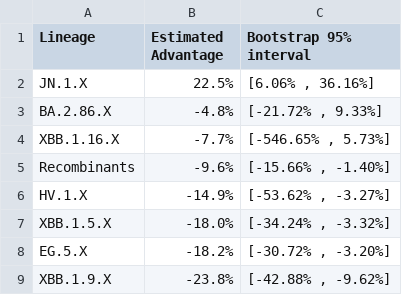
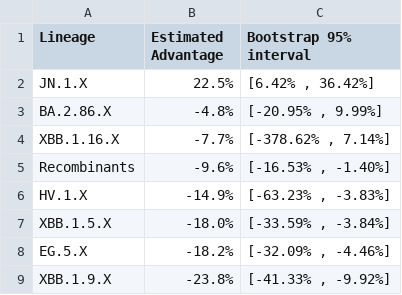
Before and after one commit to andersen-lab/SARS-CoV-2_WasteWater_San-Diego, a CSV file: rel_growth_rates.csv, drawn as a sheet.

Commit message:
growth rate calc

```diff
--- a/rel_growth_rates.csv
+++ b/rel_growth_rates.csv
@@ -1,9 +1,9 @@
 Lineage,Estimated Advantage,Bootstrap 95% interval
-JN.1.X,22.5%,"[6.06% , 36.16%]"
-BA.2.86.X,-4.8%,"[-21.72% , 9.33%]"
-XBB.1.16.X,-7.7%,"[-546.65% , 5.73%]"
-Recombinants,-9.6%,"[-15.66% , -1.40%]"
-HV.1.X,-14.9%,"[-53.62% , -3.27%]"
-XBB.1.5.X,-18.0%,"[-34.24% , -3.32%]"
-EG.5.X,-18.2%,"[-30.72% , -3.20%]"
-XBB.1.9.X,-23.8%,"[-42.88% , -9.62%]"
+JN.1.X,22.5%,"[6.42% , 36.42%]"
+BA.2.86.X,-4.8%,"[-20.95% , 9.99%]"
+XBB.1.16.X,-7.7%,"[-378.62% , 7.14%]"
+Recombinants,-9.6%,"[-16.53% , -1.40%]"
+HV.1.X,-14.9%,"[-63.23% , -3.83%]"
+XBB.1.5.X,-18.0%,"[-33.59% , -3.84%]"
+EG.5.X,-18.2%,"[-32.09% , -4.46%]"
+XBB.1.9.X,-23.8%,"[-41.33% , -9.92%]"
```
